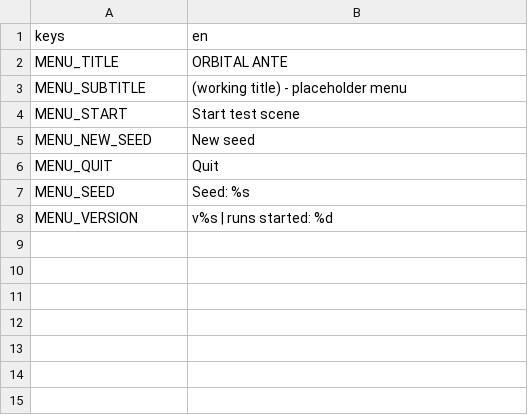
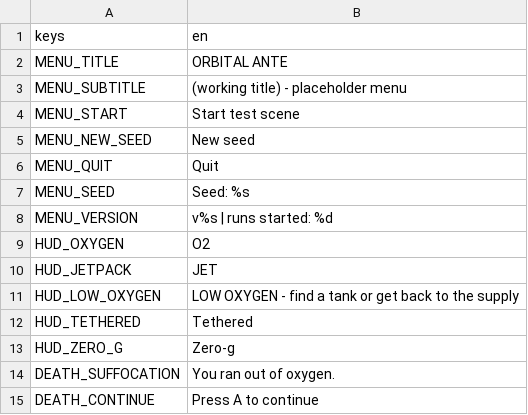
Before and after one commit to hmblasko/Orbital-ante, a CSV file: godot/text/strings.csv, drawn as a sheet; the diff names each change by its address in the sheet, - before the commit and + after, or states it on an @@ line.

```diff
--- a/godot/text/strings.csv
+++ b/godot/text/strings.csv
+row 9: HUD_OXYGEN | O2
+row 10: HUD_JETPACK | JET
+row 11: HUD_LOW_OXYGEN | LOW OXYGEN - find a tank or get back to the supply
+row 12: HUD_TETHERED | Tethered
+row 13: HUD_ZERO_G | Zero-g
+row 14: DEATH_SUFFOCATION | You ran out of oxygen.
+row 15: DEATH_CONTINUE | Press A to continue
```
Also changed, not shown: 41 other files.
